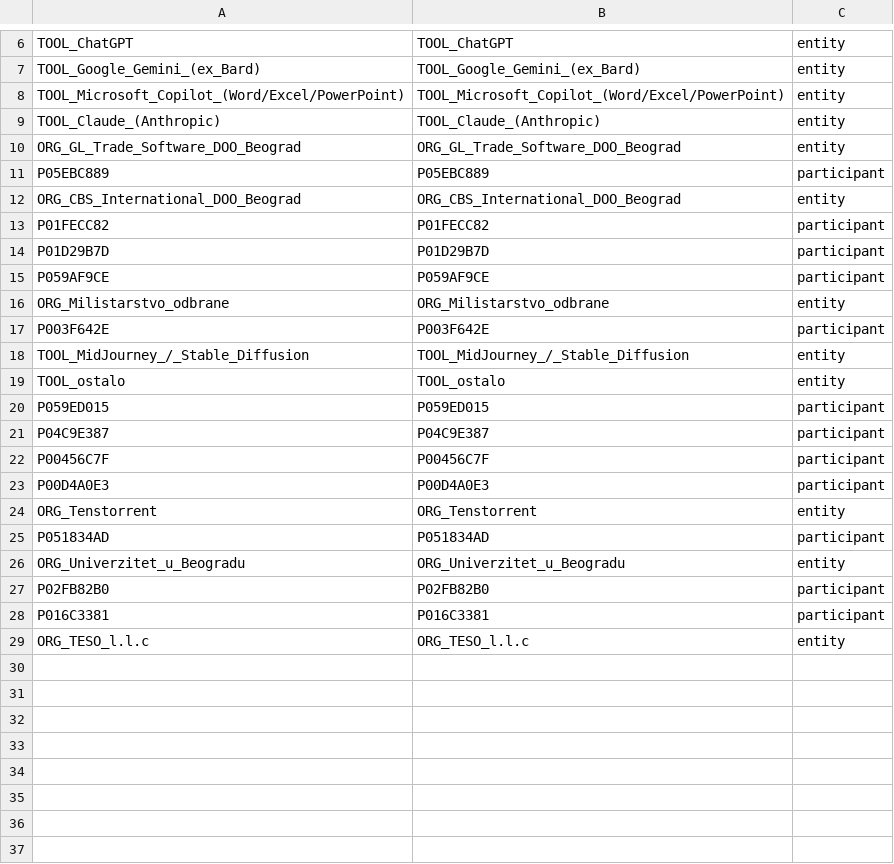
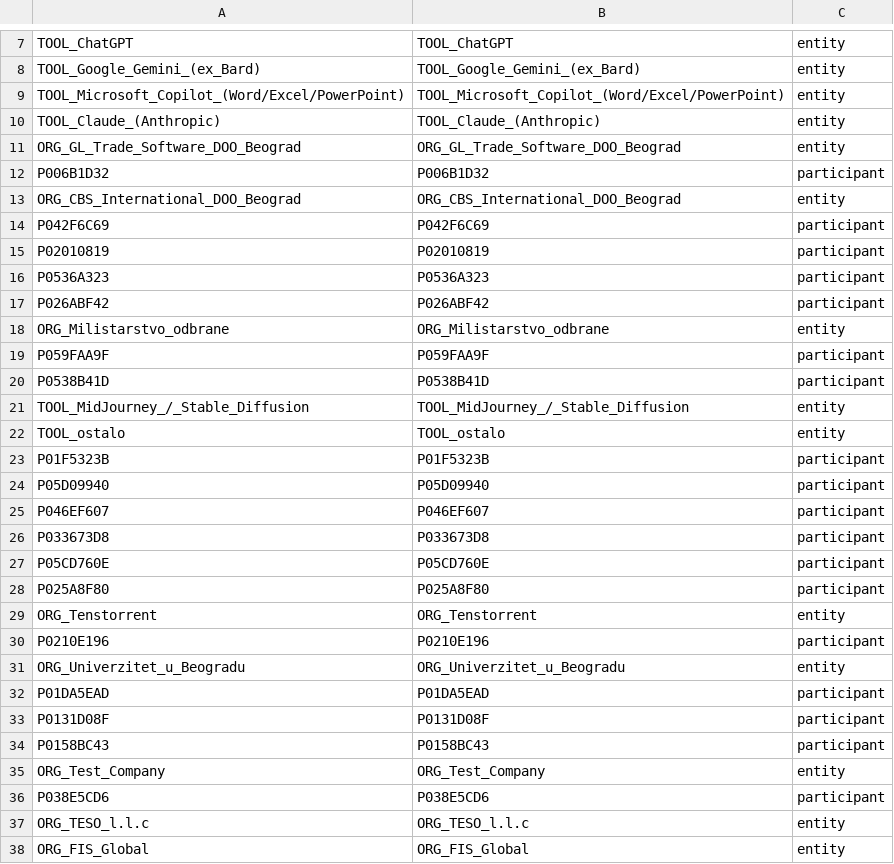
Before and after one commit to LazarDavidovic98/master-teza, a CSV file: anketa-sistem/data/gephi_nodes.csv, drawn as a sheet; only a part is shown, gaps mark what is left out; the diff covers the shown part only.

```diff
--- a/anketa-sistem/data/gephi_nodes.csv
+++ b/anketa-sistem/data/gephi_nodes.csv
@@ -10,20 +11,28 @@ TOOL_Claude_(Anthropic),TOOL_Claude_(Anthropic),entity
 ORG_GL_Trade_Software_DOO_Beograd,ORG_GL_Trade_Software_DOO_Beograd,entity
-P05EBC889,P05EBC889,participant
+P006B1D32,P006B1D32,participant
 ORG_CBS_International_DOO_Beograd,ORG_CBS_International_DOO_Beograd,entity
-P01FECC82,P01FECC82,participant
-P01D29B7D,P01D29B7D,participant
-P059AF9CE,P059AF9CE,participant
+P042F6C69,P042F6C69,participant
+P02010819,P02010819,participant
+P0536A323,P0536A323,participant
+P026ABF42,P026ABF42,participant
 ORG_Milistarstvo_odbrane,ORG_Milistarstvo_odbrane,entity
-P003F642E,P003F642E,participant
+P059FAA9F,P059FAA9F,participant
+P0538B41D,P0538B41D,participant
 TOOL_MidJourney_/_Stable_Diffusion,TOOL_MidJourney_/_Stable_Diffusion,entity
 TOOL_ostalo,TOOL_ostalo,entity
-P059ED015,P059ED015,participant
-P04C9E387,P04C9E387,participant
-P00456C7F,P00456C7F,participant
-P00D4A0E3,P00D4A0E3,participant
+P01F5323B,P01F5323B,participant
+P05D09940,P05D09940,participant
+P046EF607,P046EF607,participant
+P033673D8,P033673D8,participant
+P05CD760E,P05CD760E,participant
+P025A8F80,P025A8F80,participant
 ORG_Tenstorrent,ORG_Tenstorrent,entity
-P051834AD,P051834AD,participant
+P0210E196,P0210E196,participant
 ORG_Univerzitet_u_Beogradu,ORG_Univerzitet_u_Beogradu,entity
-P02FB82B0,P02FB82B0,participant
-P016C3381,P016C3381,participant
+P01DA5EAD,P01DA5EAD,participant
+P0131D08F,P0131D08F,participant
+P0158BC43,P0158BC43,participant
+ORG_Test_Company,ORG_Test_Company,entity
+P038E5CD6,P038E5CD6,participant
 ORG_TESO_l.l.c,ORG_TESO_l.l.c,entity
+ORG_FIS_Global,ORG_FIS_Global,entity
```
Also changed, not shown: 12 added rows and 2 removed rows elsewhere in this file, anketa-sistem/data/gephi_edges.csv, anketa-sistem/data/participants.csv, 9 other files.
